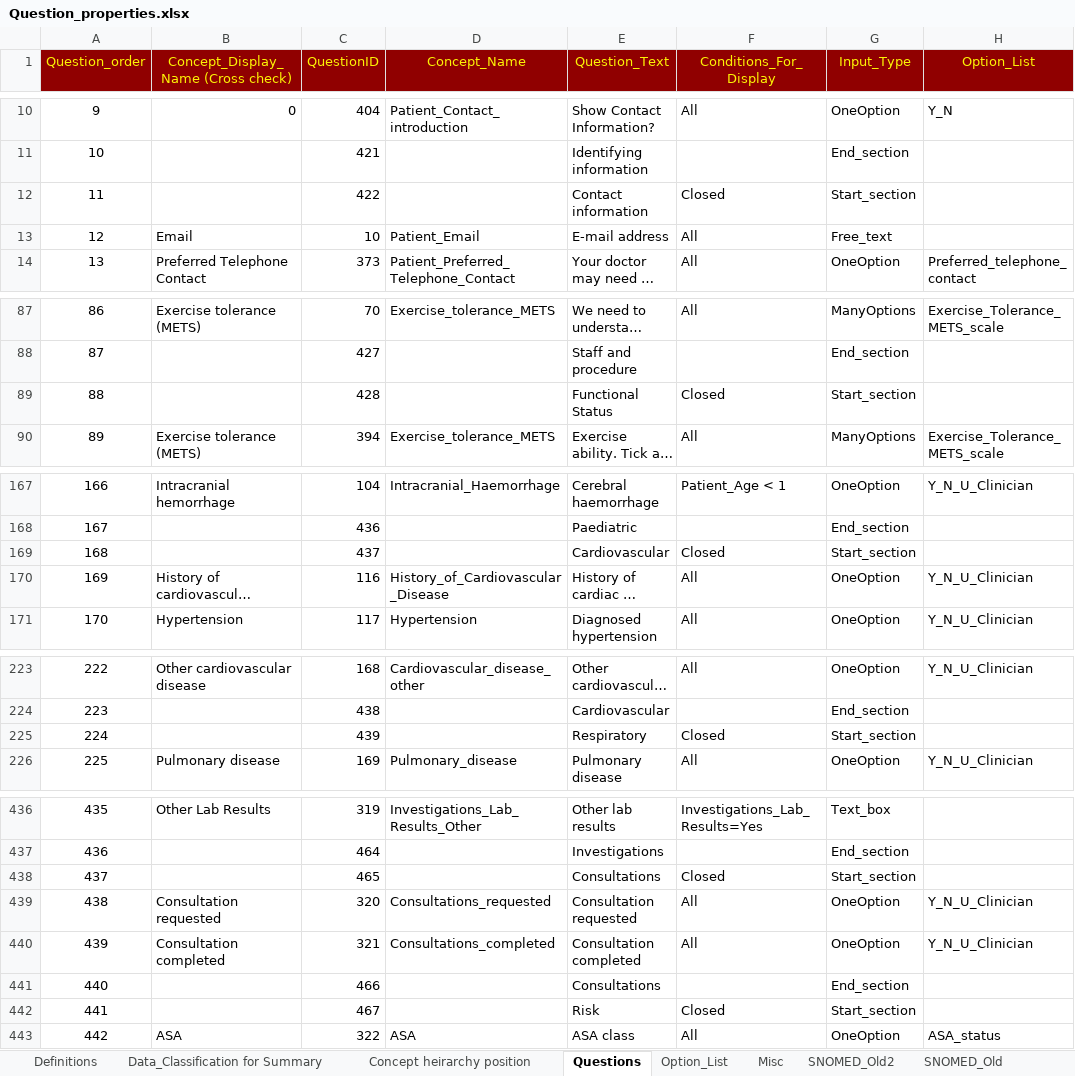
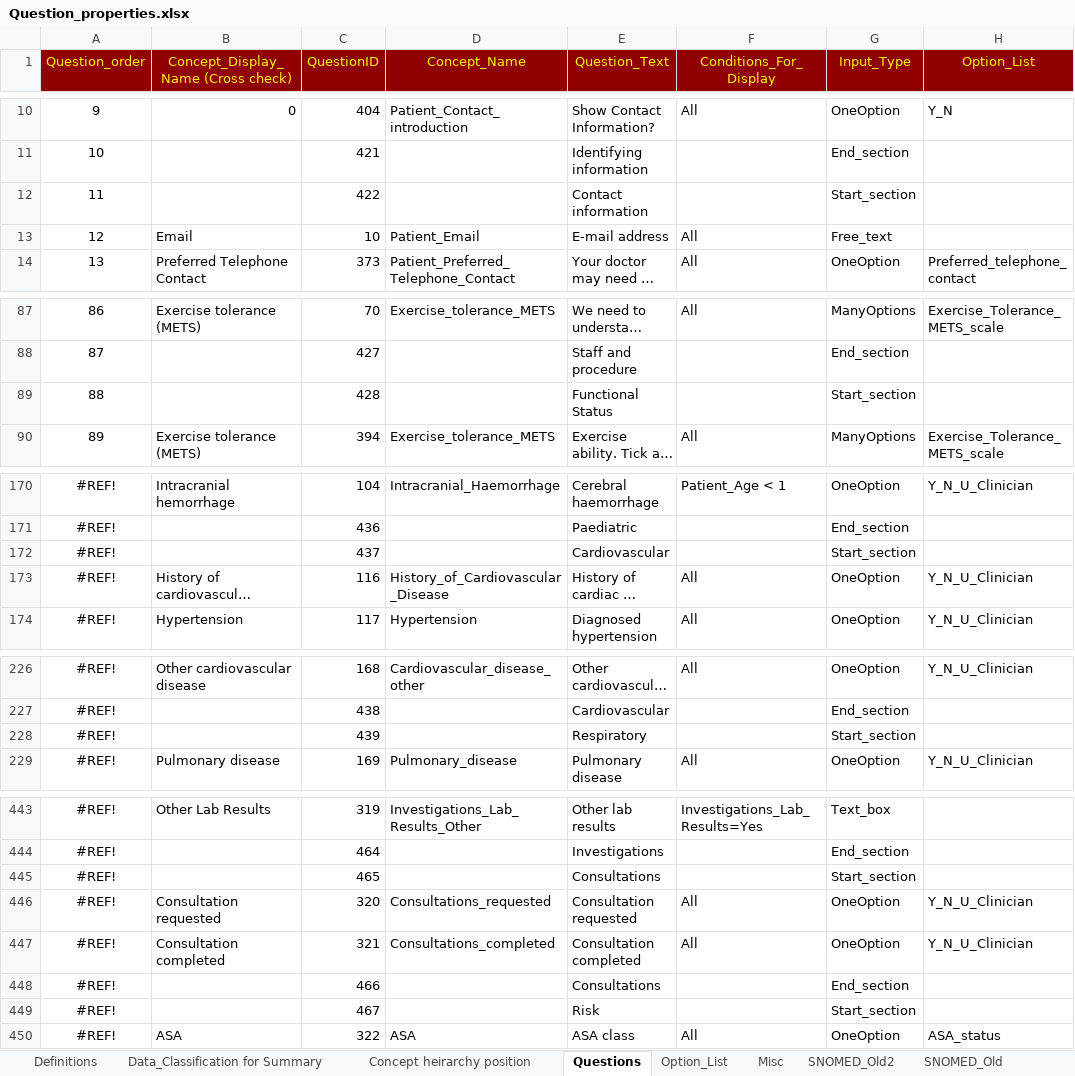
Before and after one commit to dbelavy/periop_open, an Excel workbook: spreadsheet/Question_properties.xlsx, sheet Questions, drawn as a sheet; only a part is shown, gaps mark what is left out; long unchanged cells end in …; values as stored, in another font and other column widths than the file's, no borders; charts and pictures not drawn; addresses are those after the commit; the diff covers the shown part only; the diff names each change by its address in the sheet, - before the commit and + after, or states it on an @@ line.

```diff
--- a/spreadsheet/Question_properties.xlsx (sheet Questions)
+++ b/spreadsheet/Question_properties.xlsx (sheet Questions)
-F12 (Conditions_For_Display): Closed
+F12 (Conditions_For_Display): (empty)
-F89 (Conditions_For_Display): Closed
+F89 (Conditions_For_Display): (empty)
@@ column A (Question_order) renumbered between rows 110 and 472 @@
-F172 (Conditions_For_Display): Closed
+F172 (Conditions_For_Display): (empty)
-F228 (Conditions_For_Display): Closed
+F228 (Conditions_For_Display): (empty)
-F445 (Conditions_For_Display): Closed
+F445 (Conditions_For_Display): (empty)
-F449 (Conditions_For_Display): Closed
+F449 (Conditions_For_Display): (empty)
```
Also changed, not shown: 8 added rows, 1 removed row, 2 moved rows and 30 edited cells elsewhere in this sheet, formulas that keep their value.
